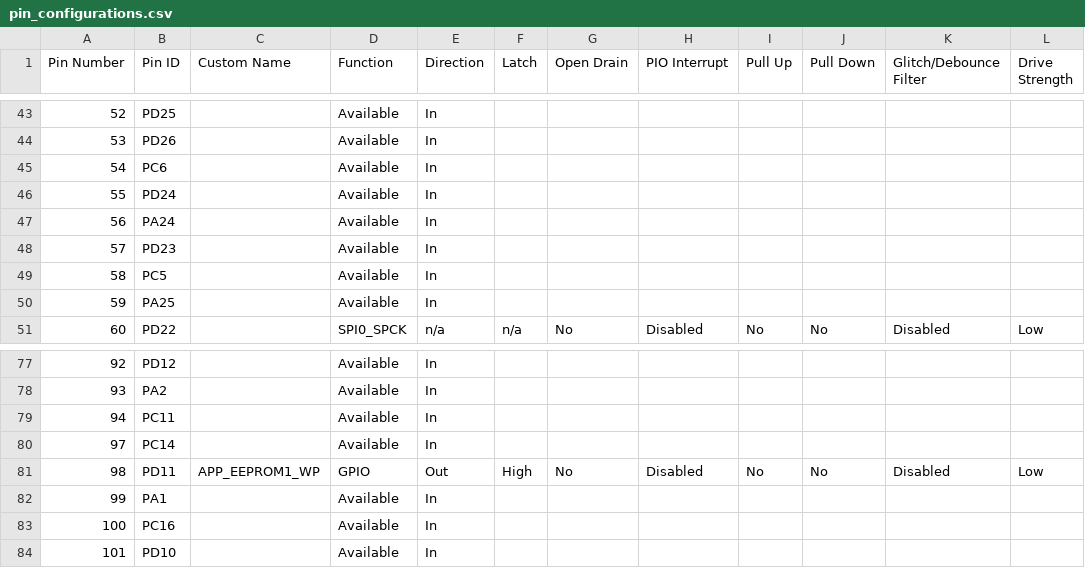
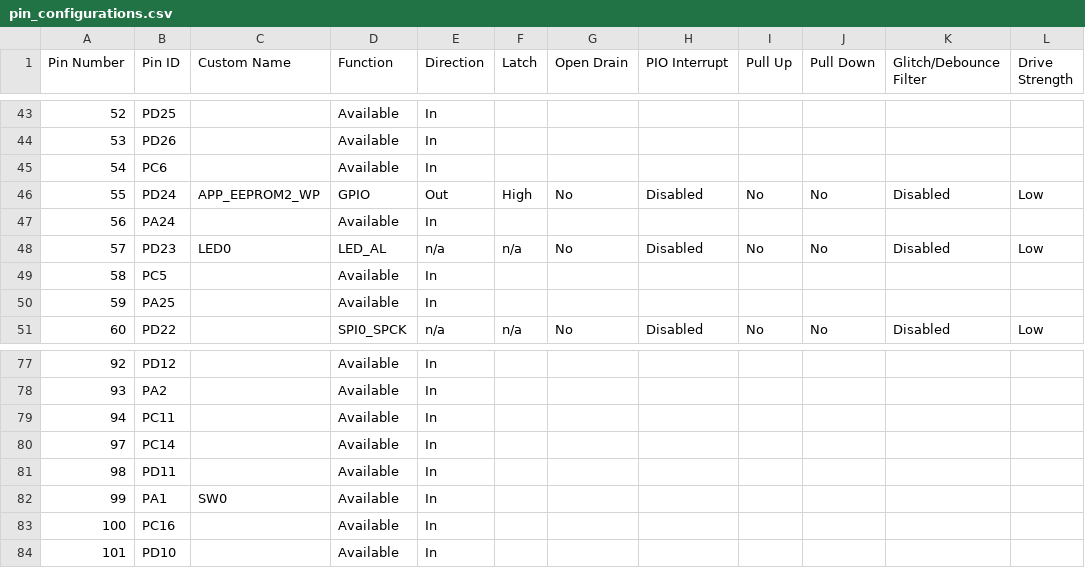
Before and after one commit to Microchip-MPLAB-Harmony/core_apps_pic32cz_ca70, a CSV file: apps/driver/spi/async/spi_multi_slave/firmware/src/config/pic32cz_ca70_curiosity_ultra/pin_configurations.csv, drawn as a sheet; only a part is shown, gaps mark what is left out; the diff covers the shown part only.

Commit message:
[DRV_] Regenerated demo for driver__spi__async__spi_multi_slave__firmware__pic32cz_ca70_curiosity_ultra.X
MH3-103058

```diff
--- a/apps/driver/spi/async/spi_multi_slave/firmware/src/config/pic32cz_ca70_curiosity_ultra/pin_configurations.csv
+++ b/apps/driver/spi/async/spi_multi_slave/firmware/src/config/pic32cz_ca70_curiosity_ultra/pin_configurations.csv
@@ -45,5 +45,5 @@
 54,PC6,,Available,In,,,,,,,
-55,PD24,,Available,In,,,,,,,
+55,PD24,APP_EEPROM2_WP,GPIO,Out,High,No,Disabled,No,No,Disabled,Low
 56,PA24,,Available,In,,,,,,,
-57,PD23,,Available,In,,,,,,,
+57,PD23,LED0,LED_AL,n/a,n/a,No,Disabled,No,No,Disabled,Low
 58,PC5,,Available,In,,,,,,,
@@ -80,4 +80,4 @@
 97,PC14,,Available,In,,,,,,,
-98,PD11,APP_EEPROM1_WP,GPIO,Out,High,No,Disabled,No,No,Disabled,Low
-99,PA1,,Available,In,,,,,,,
+98,PD11,,Available,In,,,,,,,
+99,PA1,SW0,Available,In,,,,,,,
 100,PC16,,Available,In,,,,,,,
```
Also changed, not shown: 70 edited cells elsewhere in this file, 45 other files.
